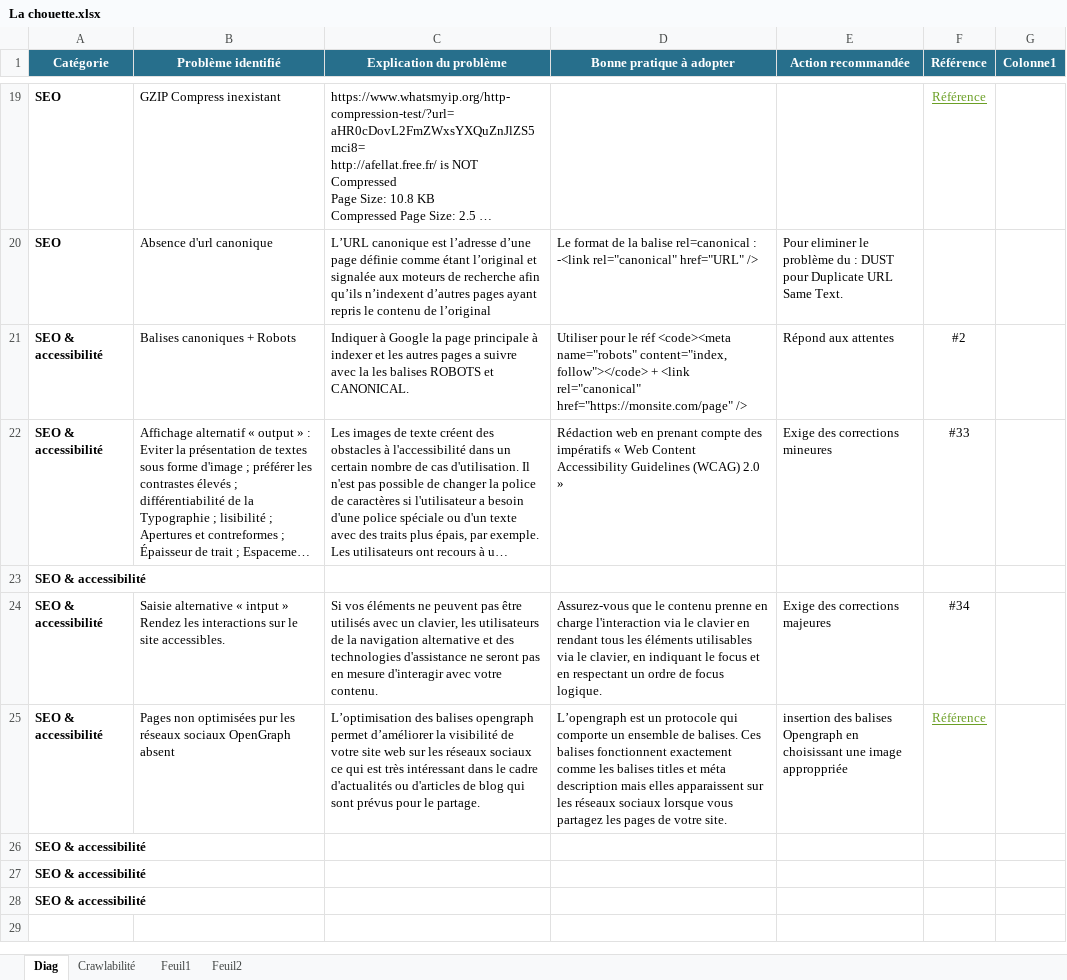
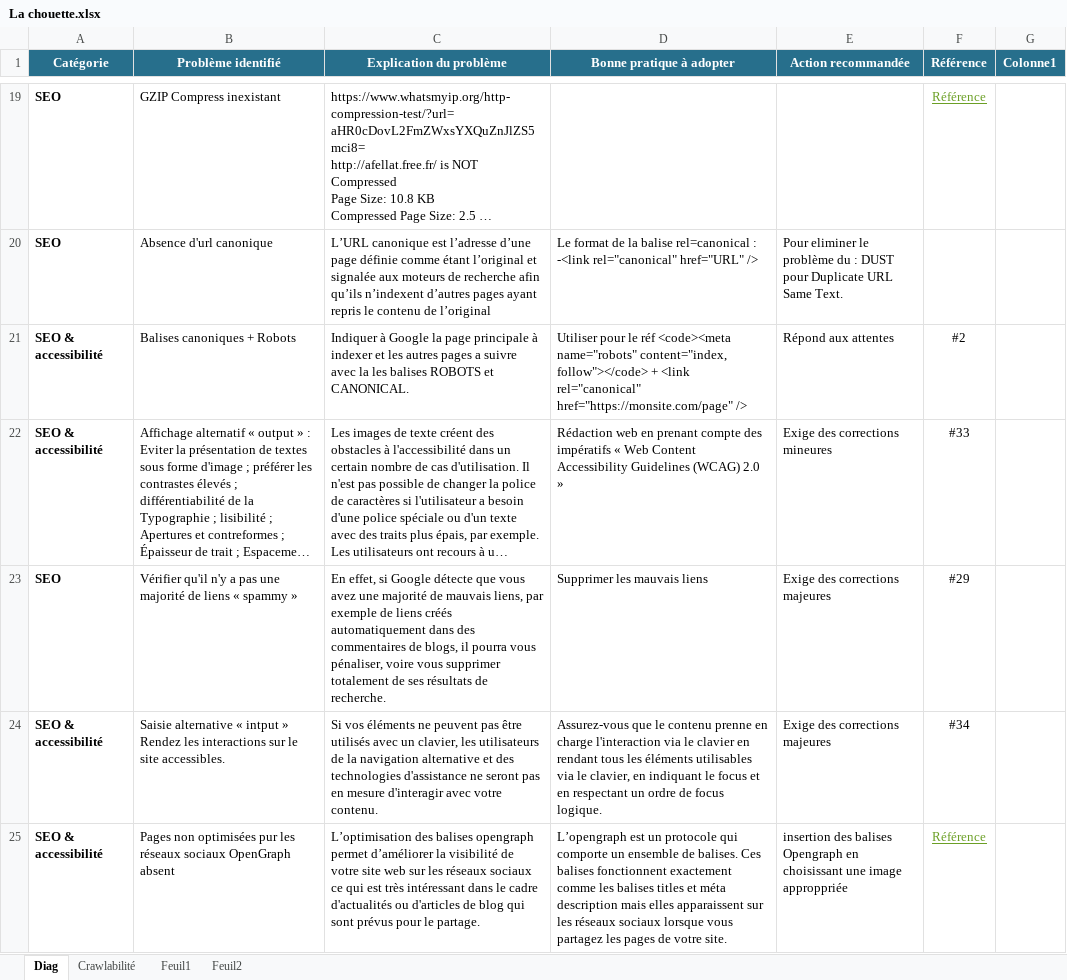
Before and after one commit to Nawak34/Chouette, an Excel workbook: La chouette.xlsx, sheet Diag, drawn as a sheet; only a part is shown, gaps mark what is left out; the shorter side is filled out with more unchanged rows; long unchanged cells end in …; values as stored, in another font and other column widths than the file's, no borders; table styles not drawn; removed rows and columns are numbered as before the commit, all else as after; the diff names each change by its address in the sheet, - before the commit and + after, or states it on an @@ line.

```diff
--- a/La chouette.xlsx (sheet Diag)
+++ b/La chouette.xlsx (sheet Diag)
-row 23: SEO & accessibilité
+row 23: SEO | Vérifier qu'il n'y a pas une majorité de liens « spammy » | En effet, si Google détecte que vous avez une majorité de mauvais liens, par exemple de liens créés automatiquement dans des commentaires de blogs, il pourra vous pénaliser, voire vous supprimer totalement de ses résultats de recherche. | Supprimer les mauvais liens | Exige des corrections majeures | #29
```
Also changed, not shown: 5 other files.
